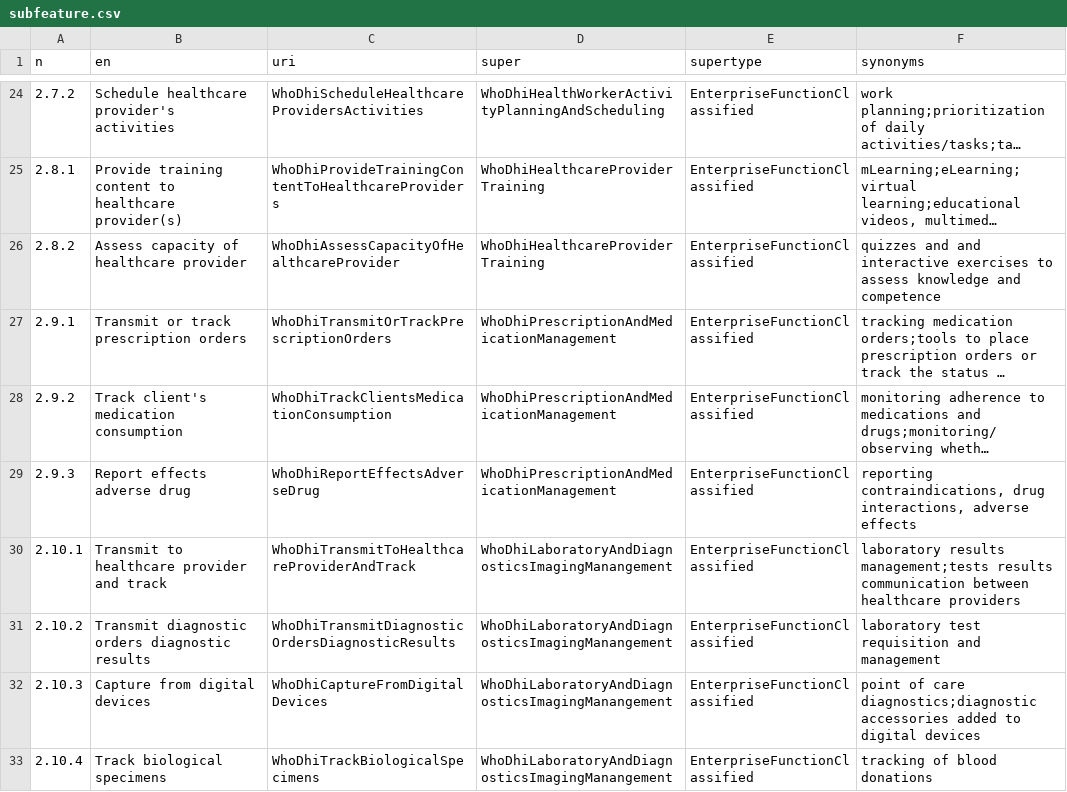
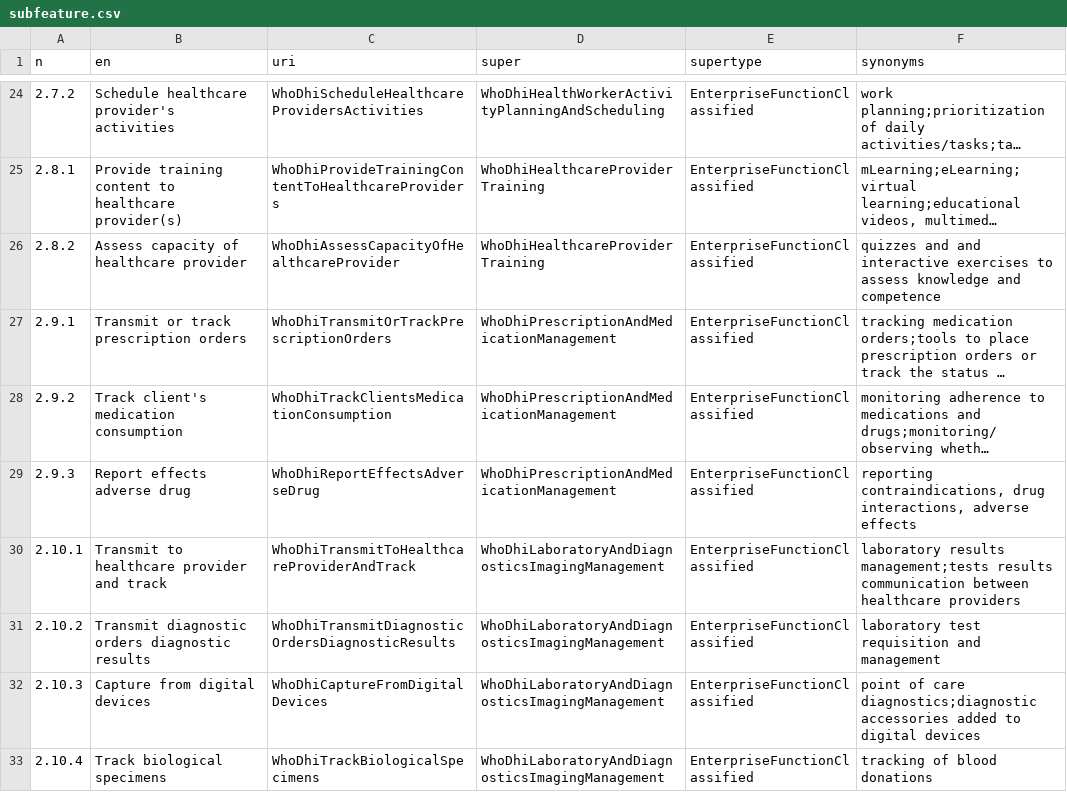
Before and after one commit to hitontology/csv2rdf, a CSV file: WhoDhiHealthcareProvider/subfeature.csv, drawn as a sheet; only a part is shown, gaps mark what is left out; long unchanged cells end in ….

Commit message:
Fix Manangement->Management typo.

```diff
--- a/WhoDhiHealthcareProvider/subfeature.csv
+++ b/WhoDhiHealthcareProvider/subfeature.csv
@@ -29,5 +29,5 @@ n,en,uri,super,supertype,synonyms
 2.9.3,Report effects adverse drug,WhoDhiReportEffectsAdverseDrug,WhoDhiPrescriptionAndMedicationManagement,EnterpriseFunctionClassified,"reporting contraindications, drug interactions, adverse effects"
-2.10.1,Transmit to healthcare provider and track,WhoDhiTransmitToHealthcareProviderAndTrack,WhoDhiLaboratoryAndDiagnosticsImagingManangement,EnterpriseFunctionClassified,laboratory results management;tests results communication between healthcare providers
-2.10.2,Transmit diagnostic orders diagnostic results,WhoDhiTransmitDiagnosticOrdersDiagnosticResults,WhoDhiLaboratoryAndDiagnosticsImagingManangement,EnterpriseFunctionClassified,laboratory test requisition and management
-2.10.3,Capture from digital devices,WhoDhiCaptureFromDigitalDevices,WhoDhiLaboratoryAndDiagnosticsImagingManangement,EnterpriseFunctionClassified,point of care diagnostics;diagnostic accessories added to digital devices
-2.10.4,Track biological specimens,WhoDhiTrackBiologicalSpecimens,WhoDhiLaboratoryAndDiagnosticsImagingManangement,EnterpriseFunctionClassified,tracking of blood donations
+2.10.1,Transmit to healthcare provider and track,WhoDhiTransmitToHealthcareProviderAndTrack,WhoDhiLaboratoryAndDiagnosticsImagingManagement,EnterpriseFunctionClassified,laboratory results management;tests results communication between healthcare providers
+2.10.2,Transmit diagnostic orders diagnostic results,WhoDhiTransmitDiagnosticOrdersDiagnosticResults,WhoDhiLaboratoryAndDiagnosticsImagingManagement,EnterpriseFunctionClassified,laboratory test requisition and management
+2.10.3,Capture from digital devices,WhoDhiCaptureFromDigitalDevices,WhoDhiLaboratoryAndDiagnosticsImagingManagement,EnterpriseFunctionClassified,point of care diagnostics;diagnostic accessories added to digital devices
+2.10.4,Track biological specimens,WhoDhiTrackBiologicalSpecimens,WhoDhiLaboratoryAndDiagnosticsImagingManagement,EnterpriseFunctionClassified,tracking of blood donations
```
Also changed, not shown: GnuHealth/functioncitation.csv.
